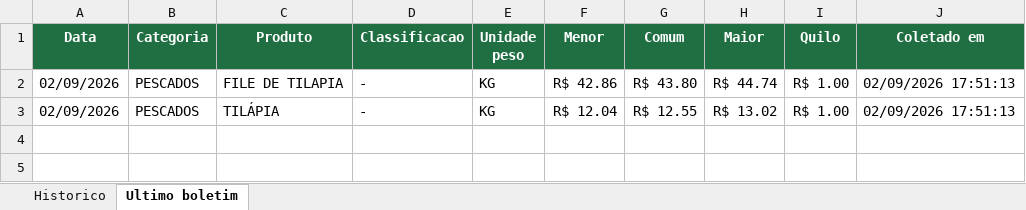
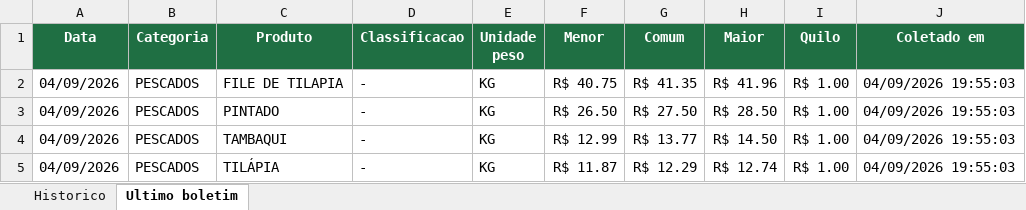
Before and after one commit to tbrena/robo-ceagesp, an Excel workbook: dados/cotacoes_pescado.xlsx, sheet Ultimo boletim, drawn as a sheet; values as stored, in another font and other column widths than the file's, no borders; addresses are those after the commit; the diff names each change by its address in the sheet, - before the commit and + after, or states it on an @@ line.

```diff
--- a/dados/cotacoes_pescado.xlsx (sheet Ultimo boletim)
+++ b/dados/cotacoes_pescado.xlsx (sheet Ultimo boletim)
-A2 (Data): 02/09/2026
+A2 (Data): 04/09/2026
-F2 (Menor): R$ 42.86
+F2 (Menor): R$ 40.75
-G2 (Comum): R$ 43.80
+G2 (Comum): R$ 41.35
-H2 (Maior): R$ 44.74
+H2 (Maior): R$ 41.96
-J2 (Coletado em): 02/09/2026 17:51:13
+J2 (Coletado em): 04/09/2026 19:55:03
+row 3: 04/09/2026 | PESCADOS | PINTADO | - | KG | R$ 26.50 | R$ 27.50 | R$ 28.50 | R$ 1.00 | 04/09/2026 19:55:03
+row 4: 04/09/2026 | PESCADOS | TAMBAQUI | - | KG | R$ 12.99 | R$ 13.77 | R$ 14.50 | R$ 1.00 | 04/09/2026 19:55:03
-A5 (Data): 02/09/2026
+A5 (Data): 04/09/2026
-F5 (Menor): R$ 12.04
+F5 (Menor): R$ 11.87
-G5 (Comum): R$ 12.55
+G5 (Comum): R$ 12.29
-H5 (Maior): R$ 13.02
+H5 (Maior): R$ 12.74
-J5 (Coletado em): 02/09/2026 17:51:13
+J5 (Coletado em): 04/09/2026 19:55:03
```
Also changed, not shown: sheet Historico, 14 other files.
